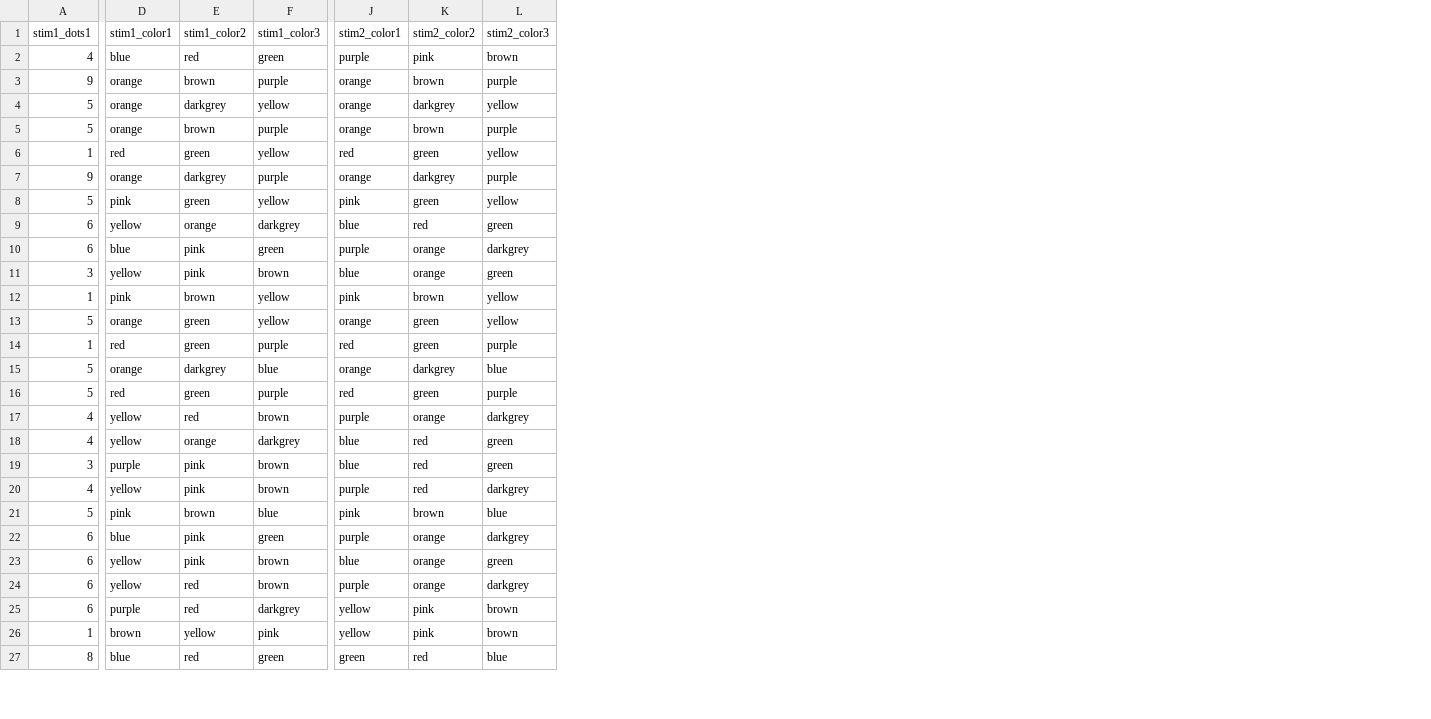
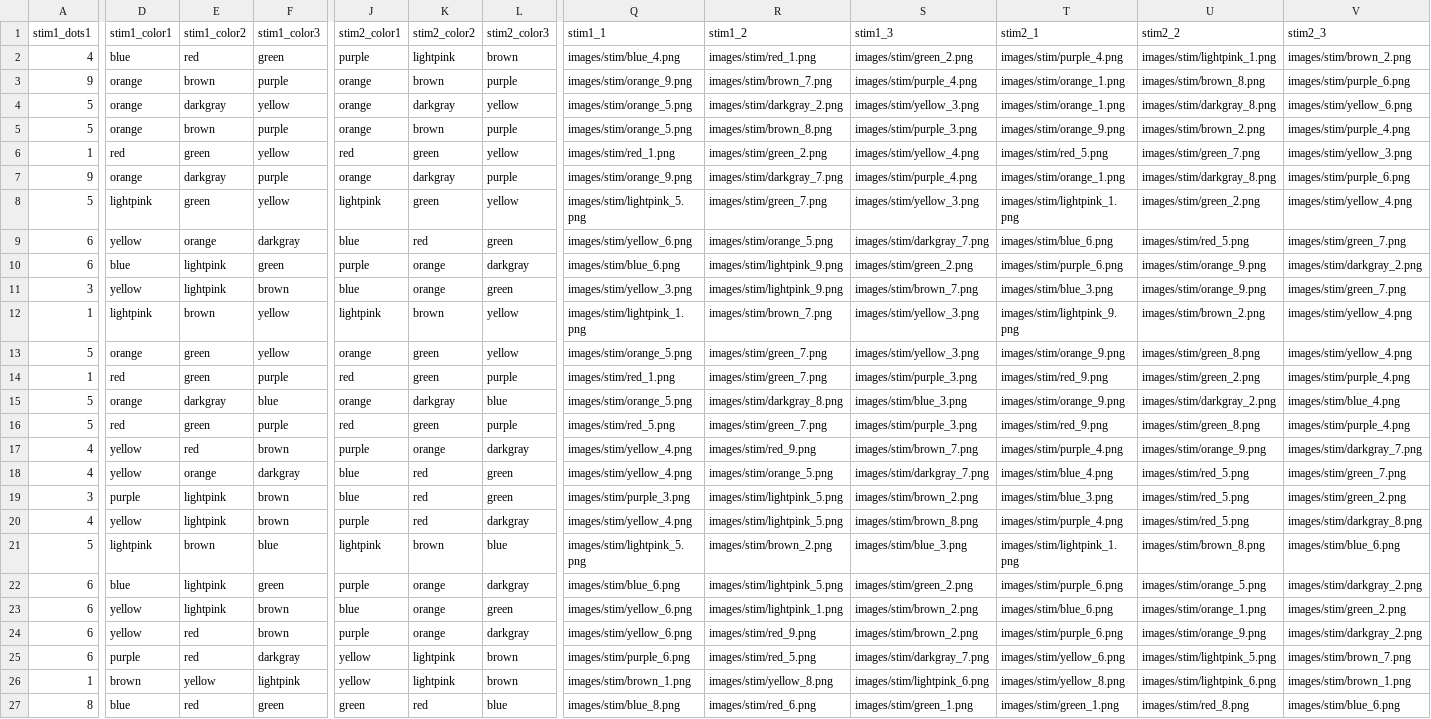
Before and after one commit to FinnLandLab/Olives-Inquisit, a CSV file: participants/participant_1_test.csv, drawn as a sheet; only a part is shown, gaps mark what is left out; the diff covers the shown part only; the diff names each change by its address in the sheet, - before the commit and + after, or states it on an @@ line.

```diff
--- a/participants/participant_1_test.csv
+++ b/participants/participant_1_test.csv
+column Q (stim1_1), rows 2-27: images/stim/blue_4.png | images/stim/orange_9.png | images/stim/orange_5.png | images/stim/orange_5.png | images/stim/red_1.png | images/stim/orange_9.png | images/stim/lightpink_5.png | images/stim/yellow_6.png | images/stim/blue_6.png | images/stim/yellow_3.png | images/stim/lightpink_1.png | images/stim/orange_5.png | images/stim/red_1.png | images/stim/orange_5.png | images/stim/red_5.png | images/stim/yellow_4.png | images/stim/yellow_4.png | images/stim/purple_3.png | images/stim/yellow_4.png | images/stim/lightpink_5.png | images/stim/blue_6.png | images/stim/yellow_6.png | images/stim/yellow_6.png | images/stim/purple_6.png | images/stim/brown_1.png | images/stim/blue_8.png
+column R (stim1_2), rows 2-27: images/stim/red_1.png | images/stim/brown_7.png | images/stim/darkgray_2.png | images/stim/brown_8.png | images/stim/green_2.png | images/stim/darkgray_7.png | images/stim/green_7.png | images/stim/orange_5.png | images/stim/lightpink_9.png | images/stim/lightpink_9.png | images/stim/brown_7.png | images/stim/green_7.png | images/stim/green_7.png | images/stim/darkgray_8.png | images/stim/green_7.png | images/stim/red_9.png | images/stim/orange_5.png | images/stim/lightpink_5.png | images/stim/lightpink_5.png | images/stim/brown_2.png | images/stim/lightpink_5.png | images/stim/lightpink_1.png | images/stim/red_9.png | images/stim/red_5.png | images/stim/yellow_8.png | images/stim/red_6.png
+column S (stim1_3), rows 2-27: images/stim/green_2.png | images/stim/purple_4.png | images/stim/yellow_3.png | images/stim/purple_3.png | images/stim/yellow_4.png | images/stim/purple_4.png | images/stim/yellow_3.png | images/stim/darkgray_7.png | images/stim/green_2.png | images/stim/brown_7.png | images/stim/yellow_3.png | images/stim/yellow_3.png | images/stim/purple_3.png | images/stim/blue_3.png | images/stim/purple_3.png | images/stim/brown_7.png | images/stim/darkgray_7.png | images/stim/brown_2.png | images/stim/brown_8.png | images/stim/blue_3.png | images/stim/green_2.png | images/stim/brown_2.png | images/stim/brown_2.png | images/stim/darkgray_7.png | images/stim/lightpink_6.png | images/stim/green_1.png
+column T (stim2_1), rows 2-27: images/stim/purple_4.png | images/stim/orange_1.png | images/stim/orange_1.png | images/stim/orange_9.png | images/stim/red_5.png | images/stim/orange_1.png | images/stim/lightpink_1.png | images/stim/blue_6.png | images/stim/purple_6.png | images/stim/blue_3.png | images/stim/lightpink_9.png | images/stim/orange_9.png | images/stim/red_9.png | images/stim/orange_9.png | images/stim/red_9.png | images/stim/purple_4.png | images/stim/blue_4.png | images/stim/blue_3.png | images/stim/purple_4.png | images/stim/lightpink_1.png | images/stim/purple_6.png | images/stim/blue_6.png | images/stim/purple_6.png | images/stim/yellow_6.png | images/stim/yellow_8.png | images/stim/green_1.png
+column U (stim2_2), rows 2-27: images/stim/lightpink_1.png | images/stim/brown_8.png | images/stim/darkgray_8.png | images/stim/brown_2.png | images/stim/green_7.png | images/stim/darkgray_8.png | images/stim/green_2.png | images/stim/red_5.png | images/stim/orange_9.png | images/stim/orange_9.png | images/stim/brown_2.png | images/stim/green_8.png | images/stim/green_2.png | images/stim/darkgray_2.png | images/stim/green_8.png | images/stim/orange_9.png | images/stim/red_5.png | images/stim/red_5.png | images/stim/red_5.png | images/stim/brown_8.png | images/stim/orange_5.png | images/stim/orange_1.png | images/stim/orange_9.png | images/stim/lightpink_5.png | images/stim/lightpink_6.png | images/stim/red_8.png
+column V (stim2_3), rows 2-27: images/stim/brown_2.png | images/stim/purple_6.png | images/stim/yellow_6.png | images/stim/purple_4.png | images/stim/yellow_3.png | images/stim/purple_6.png | images/stim/yellow_4.png | images/stim/green_7.png | images/stim/darkgray_2.png | images/stim/green_7.png | images/stim/yellow_4.png | images/stim/yellow_4.png | images/stim/purple_4.png | images/stim/blue_4.png | images/stim/purple_4.png | images/stim/darkgray_7.png | images/stim/green_7.png | images/stim/green_2.png | images/stim/darkgray_8.png | images/stim/blue_6.png | images/stim/darkgray_2.png | images/stim/green_2.png | images/stim/darkgray_2.png | images/stim/brown_7.png | images/stim/brown_1.png | images/stim/blue_6.png
-K2 (stim2_color2): pink
+K2 (stim2_color2): lightpink
-E4 (stim1_color2): darkgrey
+E4 (stim1_color2): darkgray
-K4 (stim2_color2): darkgrey
+K4 (stim2_color2): darkgray
-E7 (stim1_color2): darkgrey
+E7 (stim1_color2): darkgray
-K7 (stim2_color2): darkgrey
+K7 (stim2_color2): darkgray
-D8 (stim1_color1): pink
+D8 (stim1_color1): lightpink
-J8 (stim2_color1): pink
+J8 (stim2_color1): lightpink
-F9 (stim1_color3): darkgrey
+F9 (stim1_color3): darkgray
-E10:E11 (stim1_color2): pink
+E10:E11 (stim1_color2): lightpink
-L10 (stim2_color3): darkgrey
+L10 (stim2_color3): darkgray
-D12 (stim1_color1): pink
+D12 (stim1_color1): lightpink
-J12 (stim2_color1): pink
+J12 (stim2_color1): lightpink
-E15 (stim1_color2): darkgrey
+E15 (stim1_color2): darkgray
-K15 (stim2_color2): darkgrey
+K15 (stim2_color2): darkgray
-L17 (stim2_color3): darkgrey
+L17 (stim2_color3): darkgray
-F18 (stim1_color3): darkgrey
+F18 (stim1_color3): darkgray
-E19:E20 (stim1_color2): pink
+E19:E20 (stim1_color2): lightpink
-L20 (stim2_color3): darkgrey
+L20 (stim2_color3): darkgray
-D21 (stim1_color1): pink
+D21 (stim1_color1): lightpink
-J21 (stim2_color1): pink
+J21 (stim2_color1): lightpink
-E22:E23 (stim1_color2): pink
+E22:E23 (stim1_color2): lightpink
-L22 (stim2_color3): darkgrey
+L22 (stim2_color3): darkgray
-L24 (stim2_color3): darkgrey
+L24 (stim2_color3): darkgray
-F25 (stim1_color3): darkgrey
+F25 (stim1_color3): darkgray
-K25:K26 (stim2_color2): pink
+K25:K26 (stim2_color2): lightpink
-F26 (stim1_color3): pink
+F26 (stim1_color3): lightpink
```
Also changed, not shown: 10 edited cells elsewhere in this file, participants/participant_2_test.csv, 5 other files.
